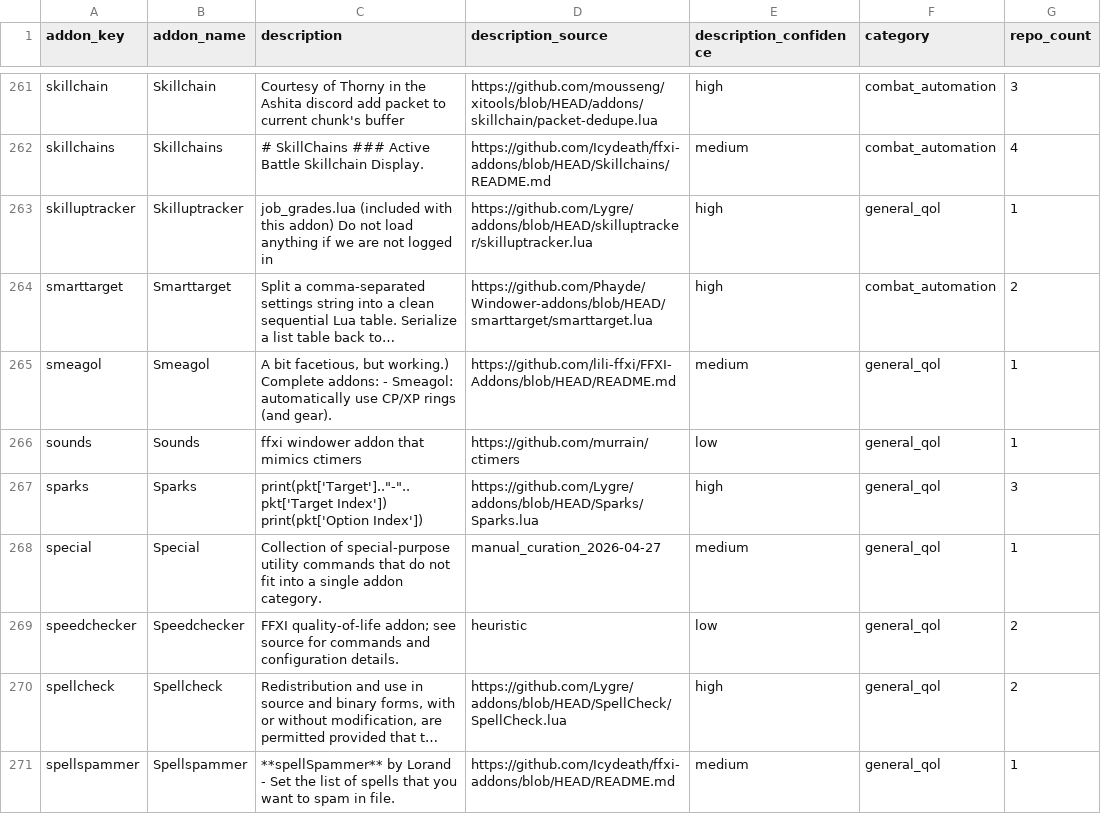
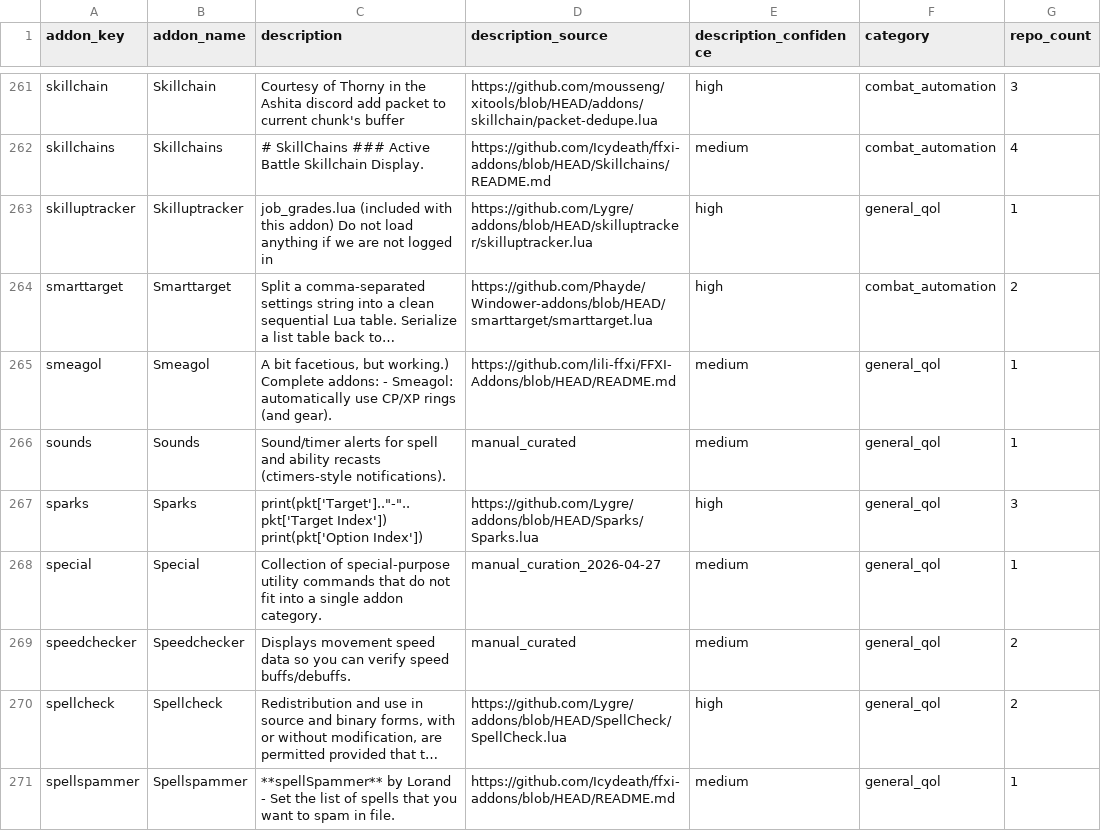
Before and after one commit to MrBoostie/ffxi-addon-landscape, a CSV file: ffxi-addon-catalog-normalized.csv, drawn as a sheet; only a part is shown, gaps mark what is left out; long unchanged cells end in …; the diff covers the shown part only; the diff names each change by its address in the sheet, - before the commit and + after, or states it on an @@ line.

Commit message:
Improve catalog descriptions for player readability

```diff
--- a/ffxi-addon-catalog-normalized.csv
+++ b/ffxi-addon-catalog-normalized.csv
-C266 (description): ffxi windower addon that mimics ctimers
+C266 (description): Sound/timer alerts for spell and ability recasts (ctimers-style notifications).
-D266 (description_source): https://github.com/murrain/ctimers
+D266 (description_source): manual_curated
-E266 (description_confidence): low
+E266 (description_confidence): medium
-C269 (description): FFXI quality-of-life addon; see source for commands and configuration details.
+C269 (description): Displays movement speed data so you can verify speed buffs/debuffs.
-D269 (description_source): heuristic
+D269 (description_source): manual_curated
-E269 (description_confidence): low
+E269 (description_confidence): medium
```
Also changed, not shown: 77 edited cells elsewhere in this file, 1 other file.
